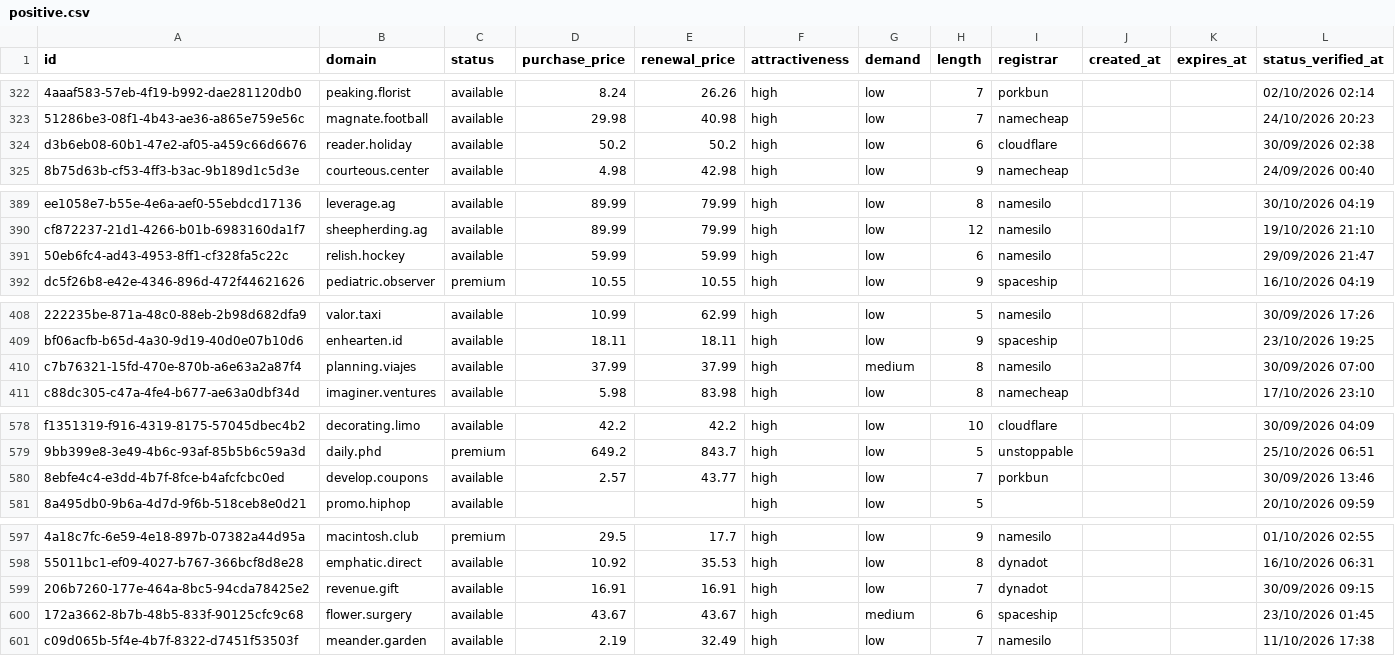
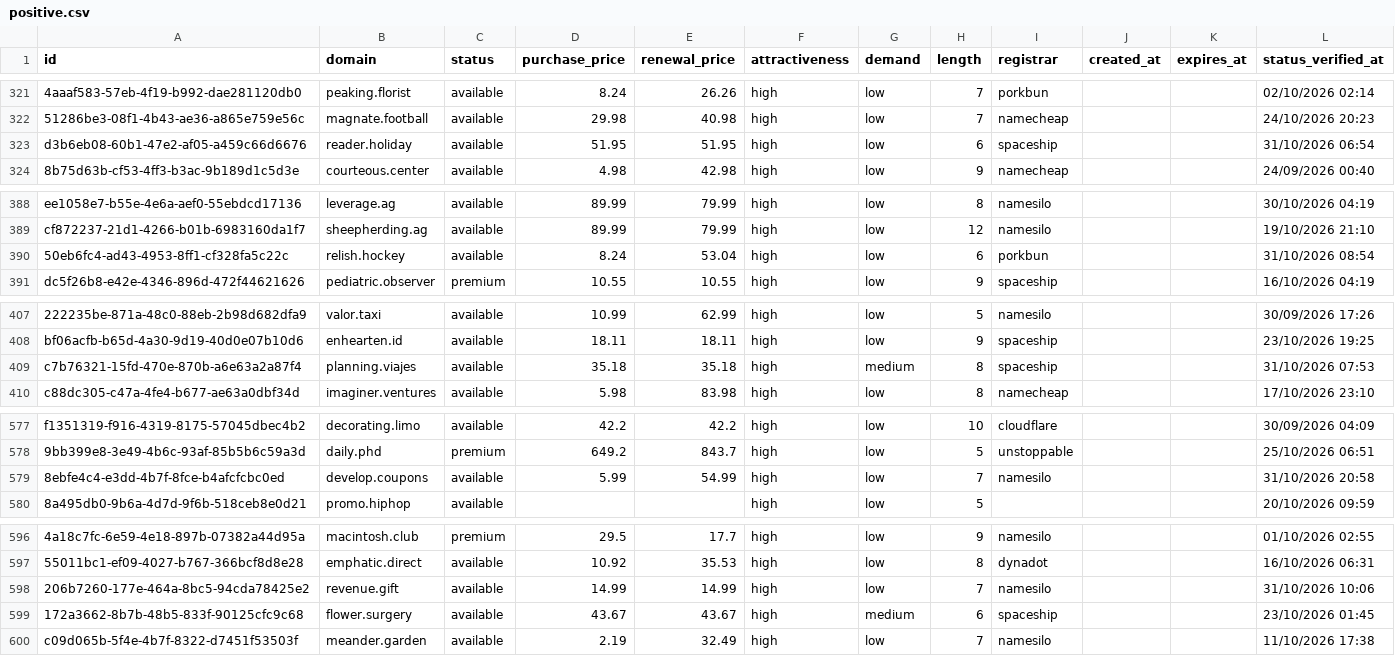
Before and after one commit to UniqueDomains/positive-oneword-domains, a CSV file: positive.csv, drawn as a sheet; only a part is shown, gaps mark what is left out; addresses are those after the commit; the diff covers the shown part only; the diff names each change by its address in the sheet, - before the commit and + after, or states it on an @@ line.

```diff
--- a/positive.csv
+++ b/positive.csv
-D323 (purchase_price): 50.2
+D323 (purchase_price): 51.95
-E323 (renewal_price): 50.2
+E323 (renewal_price): 51.95
-I323 (registrar): cloudflare
+I323 (registrar): spaceship
-L323 (status_verified_at): 30/09/2026 02:38
+L323 (status_verified_at): 31/10/2026 06:54
-D390 (purchase_price): 59.99
+D390 (purchase_price): 8.24
-E390 (renewal_price): 59.99
+E390 (renewal_price): 53.04
-I390 (registrar): namesilo
+I390 (registrar): porkbun
-L390 (status_verified_at): 29/09/2026 21:47
+L390 (status_verified_at): 31/10/2026 08:54
-D409 (purchase_price): 37.99
+D409 (purchase_price): 35.18
-E409 (renewal_price): 37.99
+E409 (renewal_price): 35.18
-I409 (registrar): namesilo
+I409 (registrar): spaceship
-L409 (status_verified_at): 30/09/2026 07:00
+L409 (status_verified_at): 31/10/2026 07:53
-D579 (purchase_price): 2.57
+D579 (purchase_price): 5.99
-E579 (renewal_price): 43.77
+E579 (renewal_price): 54.99
-I579 (registrar): porkbun
+I579 (registrar): namesilo
-L579 (status_verified_at): 30/09/2026 13:46
+L579 (status_verified_at): 31/10/2026 20:58
-D598 (purchase_price): 16.91
+D598 (purchase_price): 14.99
-E598 (renewal_price): 16.91
+E598 (renewal_price): 14.99
-I598 (registrar): dynadot
+I598 (registrar): namesilo
-L598 (status_verified_at): 30/09/2026 09:15
+L598 (status_verified_at): 31/10/2026 10:06
```
Also changed, not shown: 1 added row, 1 removed row and 31 edited cells elsewhere in this file, 4 other files.
